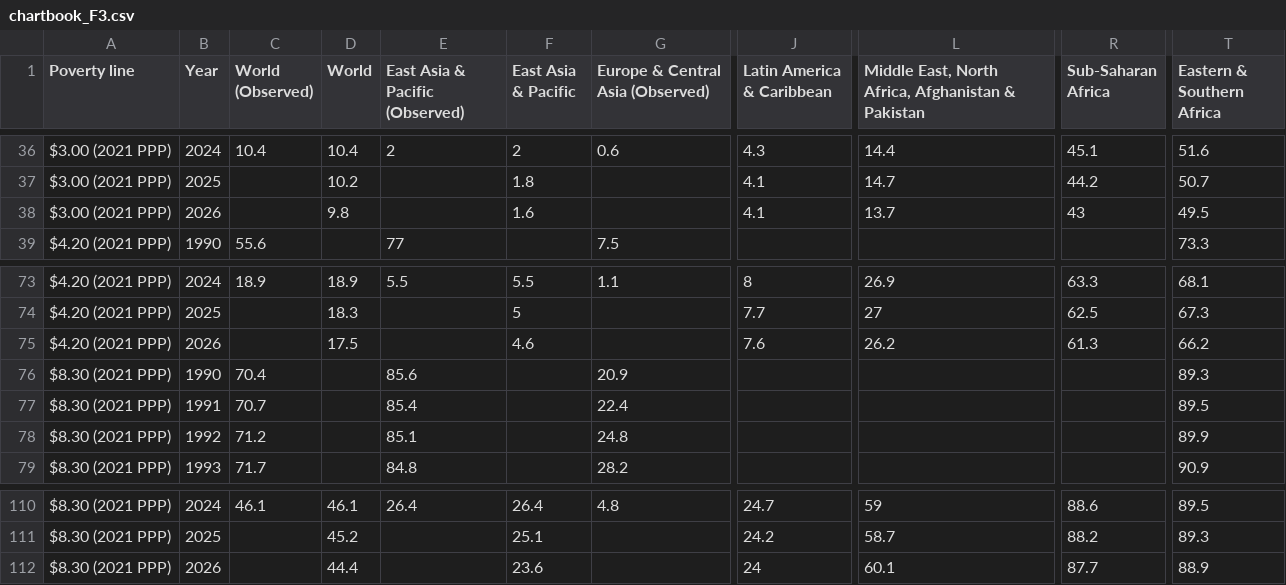
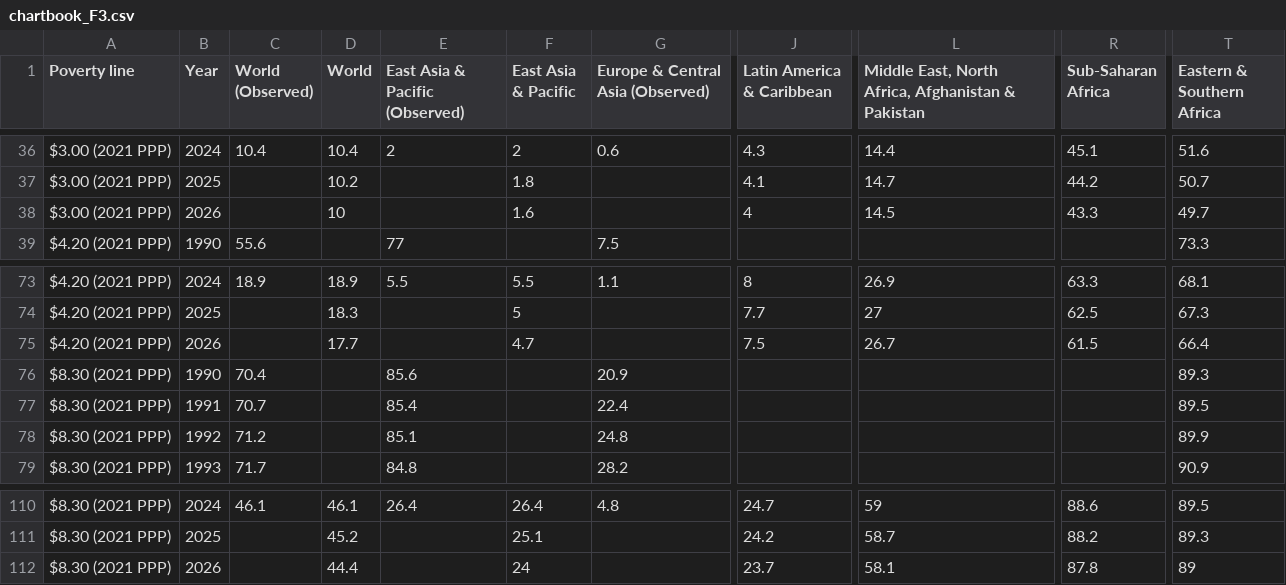
Before and after one commit to GPID-WB/pip-chartbook, a CSV file: csv/chartbook_F3.csv, drawn as a sheet; only a part is shown, gaps mark what is left out; the diff names each change by its address in the sheet, - before the commit and + after, or states it on an @@ line.

```diff
--- a/csv/chartbook_F3.csv
+++ b/csv/chartbook_F3.csv
-D38 (World): 9.8
+D38 (World): 10
-J38 (Latin America & Caribbean): 4.1
+J38 (Latin America & Caribbean): 4
-L38: 13.7
+L38: 14.5
-R38 (Sub-Saharan Africa): 43
+R38 (Sub-Saharan Africa): 43.3
-T38 (Eastern & Southern Africa): 49.5
+T38 (Eastern & Southern Africa): 49.7
-D75 (World): 17.5
+D75 (World): 17.7
-F75 (East Asia & Pacific): 4.6
+F75 (East Asia & Pacific): 4.7
-J75 (Latin America & Caribbean): 7.6
+J75 (Latin America & Caribbean): 7.5
-L75: 26.2
+L75: 26.7
-R75 (Sub-Saharan Africa): 61.3
+R75 (Sub-Saharan Africa): 61.5
-T75 (Eastern & Southern Africa): 66.2
+T75 (Eastern & Southern Africa): 66.4
-F112 (East Asia & Pacific): 23.6
+F112 (East Asia & Pacific): 24
-J112 (Latin America & Caribbean): 24
+J112 (Latin America & Caribbean): 23.7
-L112: 60.1
+L112: 58.1
-R112 (Sub-Saharan Africa): 87.7
+R112 (Sub-Saharan Africa): 87.8
-T112 (Eastern & Southern Africa): 88.9
+T112 (Eastern & Southern Africa): 89
```
Also changed, not shown: csv/chartbook_F1.csv, csv/chartbook_F16.csv, 10 other files.
